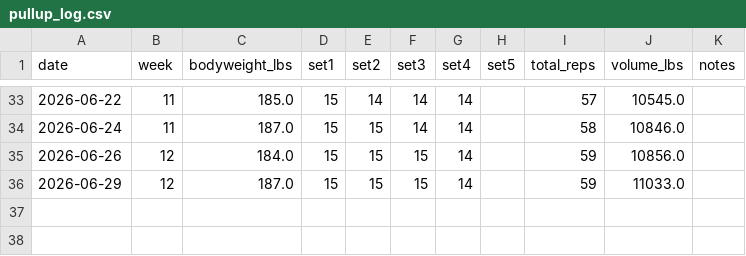
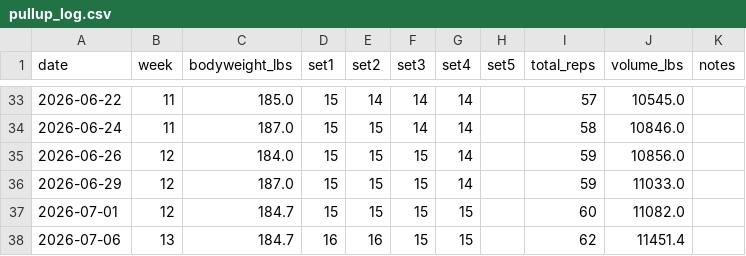
Before and after one commit to ivanv33/Various-Files, a CSV file: pullup_log.csv, drawn as a sheet; only a part is shown, gaps mark what is left out; the diff names each change by its address in the sheet, - before the commit and + after, or states it on an @@ line.

```diff
--- a/pullup_log.csv
+++ b/pullup_log.csv
+row 37: 2026-07-01 | 12 | 184.7 | 15 | 15 | 15 | 15 |  | 60 | 11082.0
+row 38: 2026-07-06 | 13 | 184.7 | 16 | 16 | 15 | 15 |  | 62 | 11451.4
```
